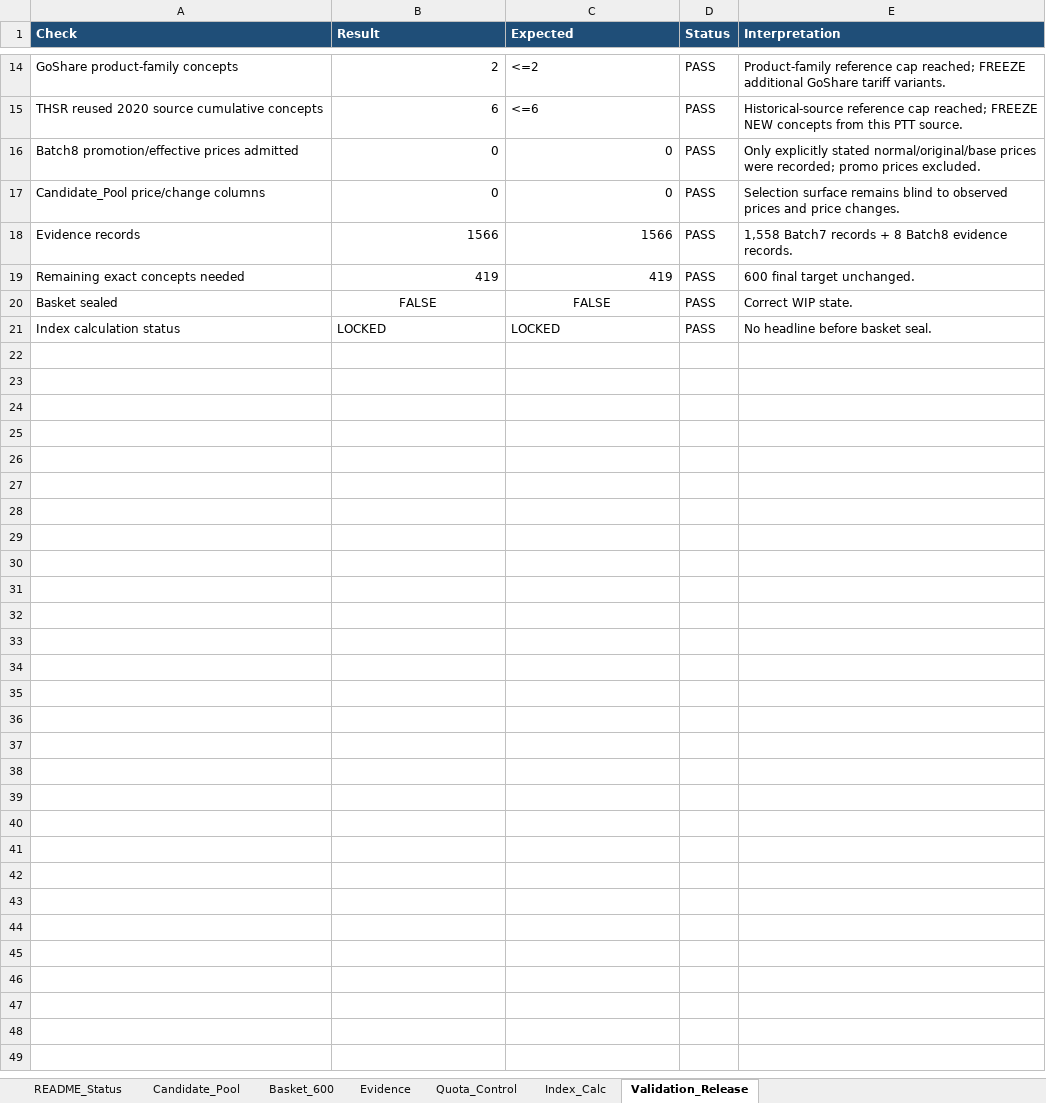
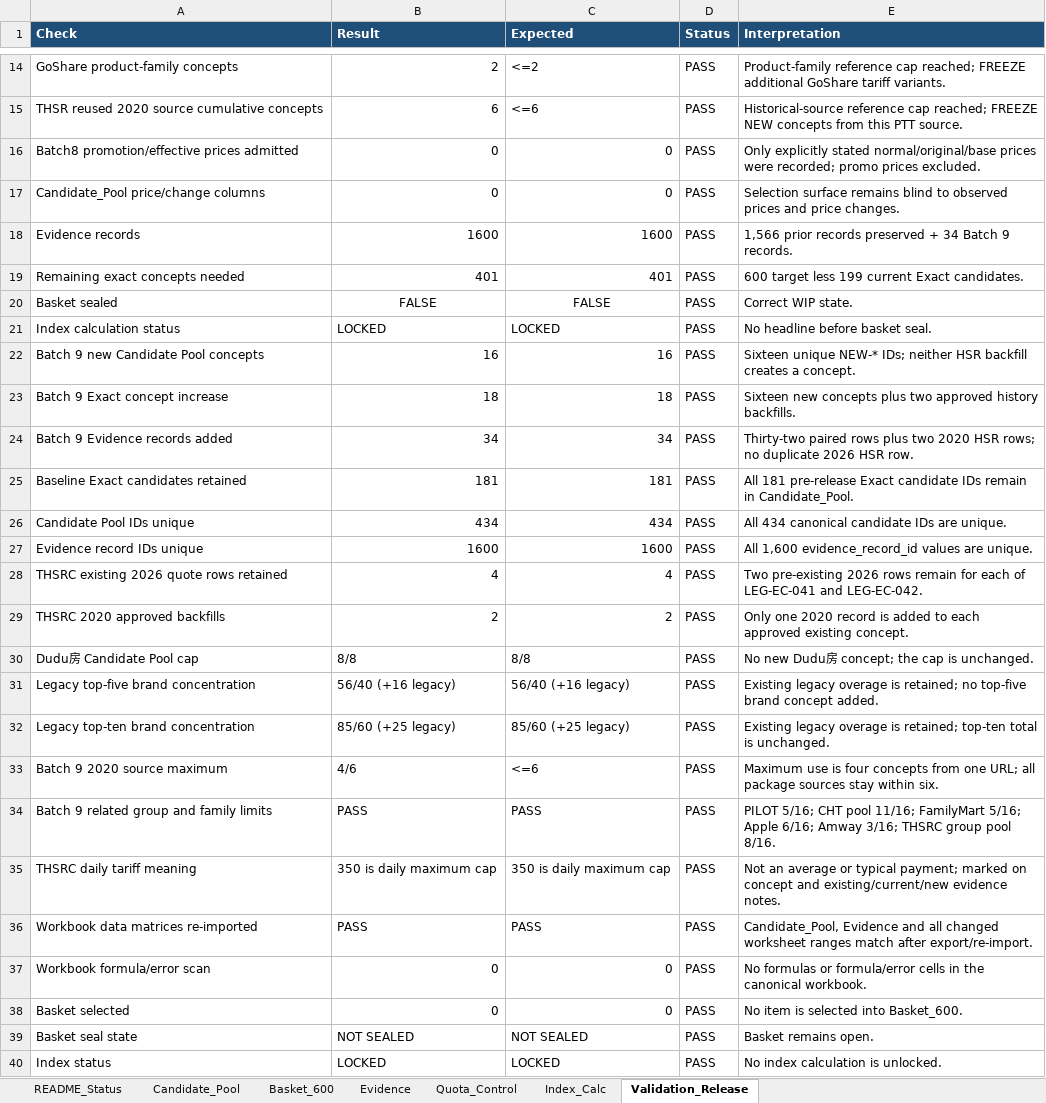
Before and after one commit to aitest00898/HO600-Taiwan-Private-Price-Basket, an Excel workbook: workbook/HO600-WIP_shortfall-search_batch8.xlsx, sheet Validation_Release, drawn as a sheet; only a part is shown, gaps mark what is left out; values as stored, in another font and other column widths than the file's, no borders; the diff covers the shown part only; the diff names each change by its address in the sheet, - before the commit and + after, or states it on an @@ line.

Commit message:
feat(ho600): admit batch 9 exact 18
Admit 16 new Exact concepts and add the two owner-approved 2020 THSRC backfills after isolated workbook re-import and local validation.

Basket remains NOT SEALED; Index remains LOCKED.

skip-checks: true

```diff
--- a/workbook/HO600-WIP_shortfall-search_batch8.xlsx (sheet Validation_Release)
+++ b/workbook/HO600-WIP_shortfall-search_batch8.xlsx (sheet Validation_Release)
-B18 (Result): 1566
+B18 (Result): 1600
-C18 (Expected): 1566
+C18 (Expected): 1600
-E18 (Interpretation): 1,558 Batch7 records + 8 Batch8 evidence records.
+E18 (Interpretation): 1,566 prior records preserved + 34 Batch 9 records.
-B19 (Result): 419
+B19 (Result): 401
-C19 (Expected): 419
+C19 (Expected): 401
-E19 (Interpretation): 600 final target unchanged.
+E19 (Interpretation): 600 target less 199 current Exact candidates.
+row 22: Batch 9 new Candidate Pool concepts | 16 | 16 | PASS | Sixteen unique NEW-* IDs; neither HSR backfill creates a concept.
+row 23: Batch 9 Exact concept increase | 18 | 18 | PASS | Sixteen new concepts plus two approved history backfills.
+row 24: Batch 9 Evidence records added | 34 | 34 | PASS | Thirty-two paired rows plus two 2020 HSR rows; no duplicate 2026 HSR row.
+row 25: Baseline Exact candidates retained | 181 | 181 | PASS | All 181 pre-release Exact candidate IDs remain in Candidate_Pool.
+row 26: Candidate Pool IDs unique | 434 | 434 | PASS | All 434 canonical candidate IDs are unique.
+row 27: Evidence record IDs unique | 1600 | 1600 | PASS | All 1,600 evidence_record_id values are unique.
+row 28: THSRC existing 2026 quote rows retained | 4 | 4 | PASS | Two pre-existing 2026 rows remain for each of LEG-EC-041 and LEG-EC-042.
+row 29: THSRC 2020 approved backfills | 2 | 2 | PASS | Only one 2020 record is added to each approved existing concept.
+row 30: Dudu房 Candidate Pool cap | 8/8 | 8/8 | PASS | No new Dudu房 concept; the cap is unchanged.
+row 31: Legacy top-five brand concentration | 56/40 (+16 legacy) | 56/40 (+16 legacy) | PASS | Existing legacy overage is retained; no top-five brand concept added.
+row 32: Legacy top-ten brand concentration | 85/60 (+25 legacy) | 85/60 (+25 legacy) | PASS | Existing legacy overage is retained; top-ten total is unchanged.
+row 33: Batch 9 2020 source maximum | 4/6 | <=6 | PASS | Maximum use is four concepts from one URL; all package sources stay within six.
+row 34: Batch 9 related group and family limits | PASS | PASS | PASS | PILOT 5/16; CHT pool 11/16; FamilyMart 5/16; Apple 6/16; Amway 3/16; THSRC group pool 8/16.
+row 35: THSRC daily tariff meaning | 350 is daily maximum cap | 350 is daily maximum cap | PASS | Not an average or typical payment; marked on concept and existing/current/new evidence notes.
+row 36: Workbook data matrices re-imported | PASS | PASS | PASS | Candidate_Pool, Evidence and all changed worksheet ranges match after export/re-import.
+row 37: Workbook formula/error scan | 0 | 0 | PASS | No formulas or formula/error cells in the canonical workbook.
+row 38: Basket selected | 0 | 0 | PASS | No item is selected into Basket_600.
+row 39: Basket seal state | NOT SEALED | NOT SEALED | PASS | Basket remains open.
+row 40: Index status | LOCKED | LOCKED | PASS | No index calculation is unlocked.
```
Also changed, not shown: 6 edited cells elsewhere in this sheet, sheet Evidence, sheet Candidate_Pool, sheet Quota_Control, sheet README_Status, charts or pictures, 10 other files.
